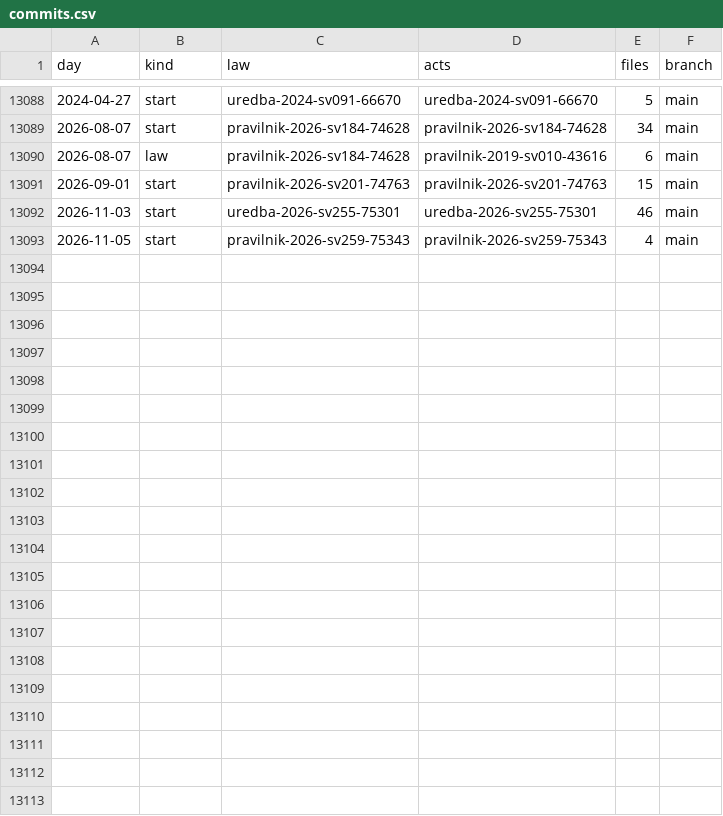
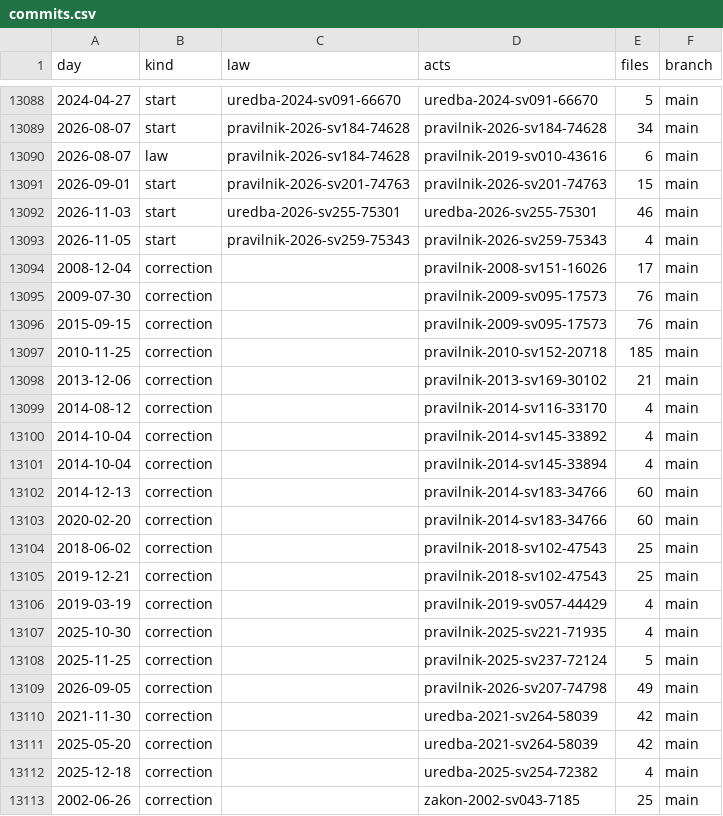
Before and after one commit to lexifina/north-macedonia-law, a CSV file: data/commits.csv, drawn as a sheet; only a part is shown, gaps mark what is left out.

Commit message:
Documentation, tables, tools and REPRODUCE.md
Appended 20 commits to ddf266af7e75; corpus sha256 2e37a03f4a6d79807ba430c9b7ba763c1a8f3c283b48eaff1f33f91570949591, data retrieved 2026-11-09.

```diff
--- a/data/commits.csv
+++ b/data/commits.csv
@@ -13093 +13093,21 @@ day,kind,law,acts,files,branch
 2026-11-05,start,pravilnik-2026-sv259-75343,pravilnik-2026-sv259-75343,4,main
+2008-12-04,correction,,pravilnik-2008-sv151-16026,17,main
+2009-07-30,correction,,pravilnik-2009-sv095-17573,76,main
+2015-09-15,correction,,pravilnik-2009-sv095-17573,76,main
+2010-11-25,correction,,pravilnik-2010-sv152-20718,185,main
+2013-12-06,correction,,pravilnik-2013-sv169-30102,21,main
+2014-08-12,correction,,pravilnik-2014-sv116-33170,4,main
+2014-10-04,correction,,pravilnik-2014-sv145-33892,4,main
+2014-10-04,correction,,pravilnik-2014-sv145-33894,4,main
+2014-12-13,correction,,pravilnik-2014-sv183-34766,60,main
+2020-02-20,correction,,pravilnik-2014-sv183-34766,60,main
+2018-06-02,correction,,pravilnik-2018-sv102-47543,25,main
+2019-12-21,correction,,pravilnik-2018-sv102-47543,25,main
+2019-03-19,correction,,pravilnik-2019-sv057-44429,4,main
+2025-10-30,correction,,pravilnik-2025-sv221-71935,4,main
+2025-11-25,correction,,pravilnik-2025-sv237-72124,5,main
+2026-09-05,correction,,pravilnik-2026-sv207-74798,49,main
+2021-11-30,correction,,uredba-2021-sv264-58039,42,main
+2025-05-20,correction,,uredba-2021-sv264-58039,42,main
+2025-12-18,correction,,uredba-2025-sv254-72382,4,main
+2002-06-26,correction,,zakon-2002-sv043-7185,25,main
```
Also changed, not shown: data/appends.csv, 11 other files.
